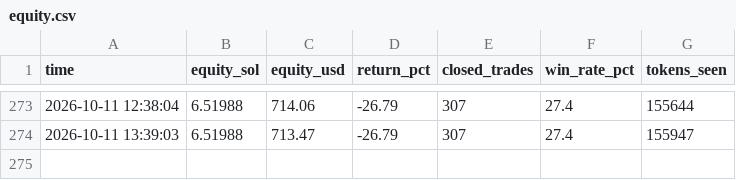
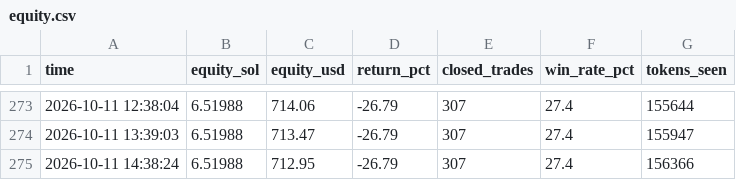
Before and after one commit to Avilliana/Pump-bot, a CSV file: logs/equity.csv, drawn as a sheet; only a part is shown, gaps mark what is left out; the diff names each change by its address in the sheet, - before the commit and + after, or states it on an @@ line.

```diff
--- a/logs/equity.csv
+++ b/logs/equity.csv
+row 275: 2026-10-11 14:38:24 | 6.51988 | 712.95 | -26.79 | 307 | 27.4 | 156366
```
Also changed, not shown: logs/shadow_trades.csv, 3 other files.
